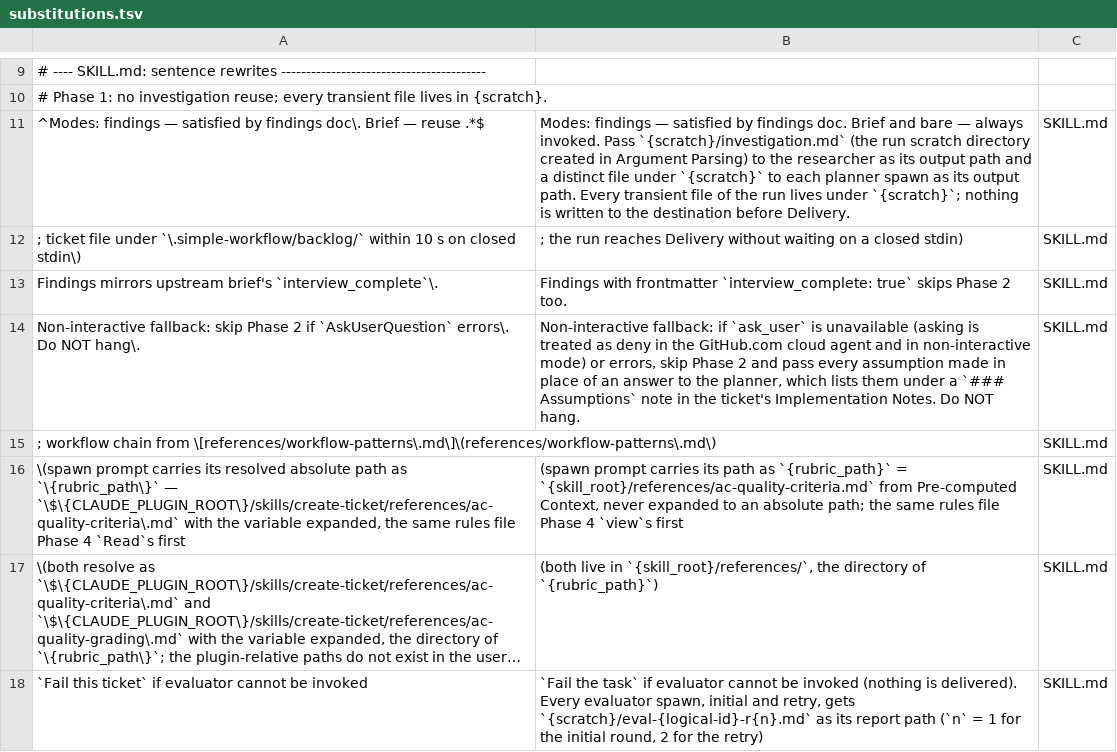
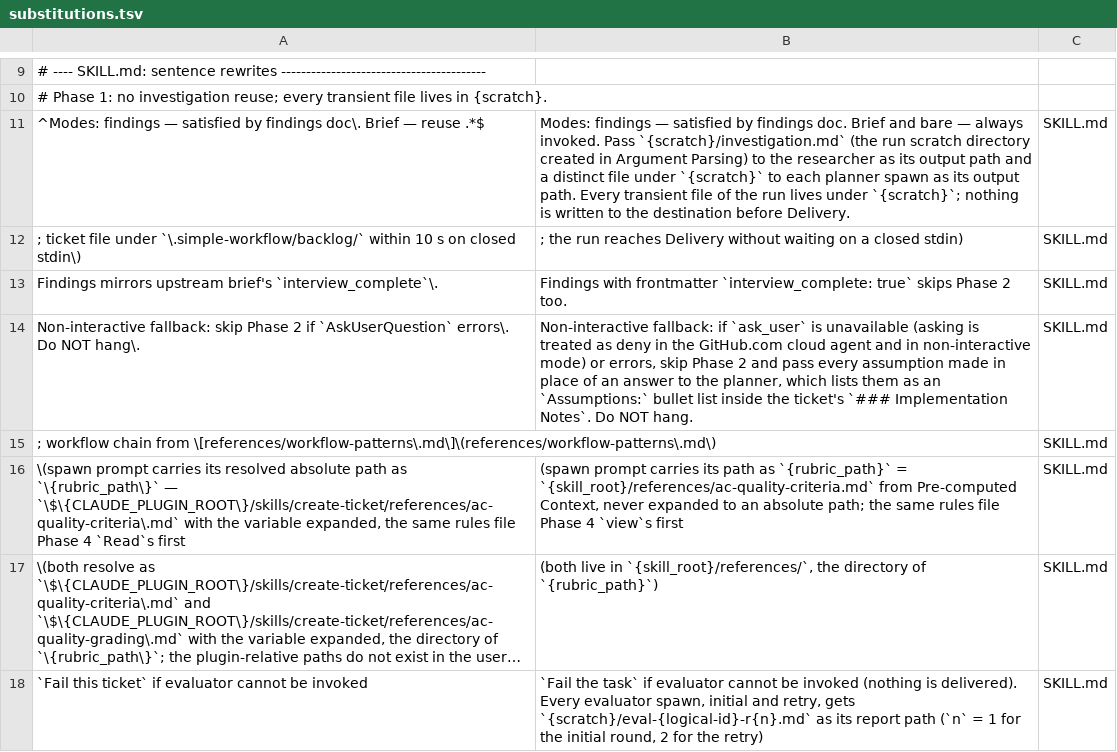
Before and after one commit to aimsise/simple-workflow, a TSV file: tools/copilot-skill/substitutions.tsv, drawn as a sheet; only a part is shown, gaps mark what is left out; long unchanged cells end in …; the diff covers the shown part only.

```diff
--- a/tools/copilot-skill/substitutions.tsv
+++ b/tools/copilot-skill/substitutions.tsv
@@ -13,3 +13,3 @@
 Findings mirrors upstream brief's `interview_complete`\.	Findings with frontmatter `interview_complete: true` skips Phase 2 too.	SKILL.md
-Non-interactive fallback: skip Phase 2 if `AskUserQuestion` errors\. Do NOT hang\.	Non-interactive fallback: if `ask_user` is unavailable (asking is treated as deny in the GitHub.com cloud agent and in non-interactive mode) or errors, skip Phase 2 and pass every assumption made in place of an answer to the planner, which lists them under a `### Assumptions` note in the ticket's Implementation Notes. Do NOT hang.	SKILL.md
+Non-interactive fallback: skip Phase 2 if `AskUserQuestion` errors\. Do NOT hang\.	Non-interactive fallback: if `ask_user` is unavailable (asking is treated as deny in the GitHub.com cloud agent and in non-interactive mode) or errors, skip Phase 2 and pass every assumption made in place of an answer to the planner, which lists them as an `Assumptions:` bullet list inside the ticket's `### Implementation Notes`. Do NOT hang.	SKILL.md
 ; workflow chain from \[references/workflow-patterns\.md\]\(references/workflow-patterns\.md\)		SKILL.md
```
Also changed, not shown: 31 added rows, 15 removed rows and 18 edited cells elsewhere in this file, 16 other files.
